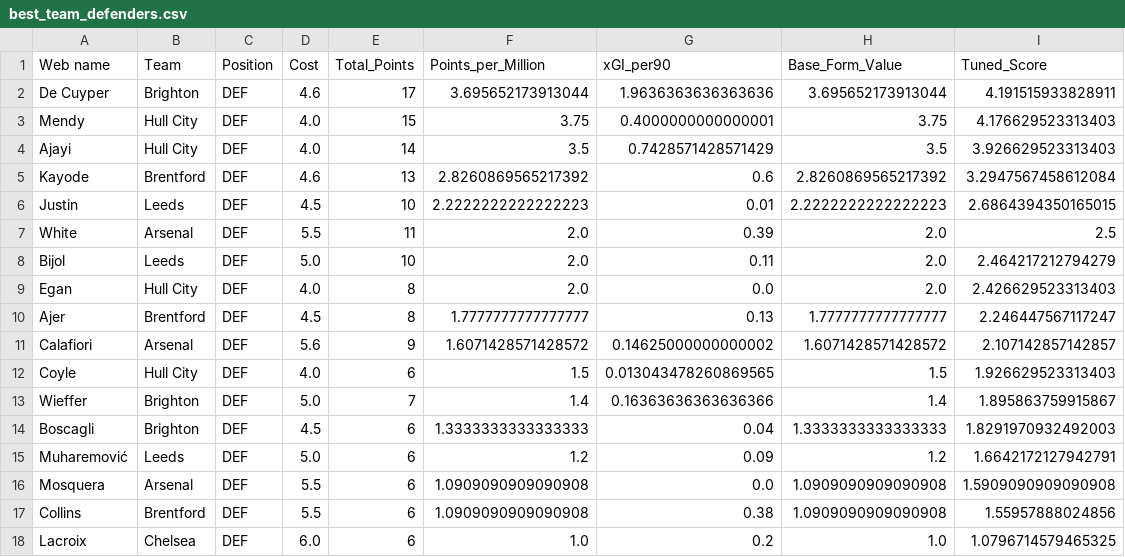
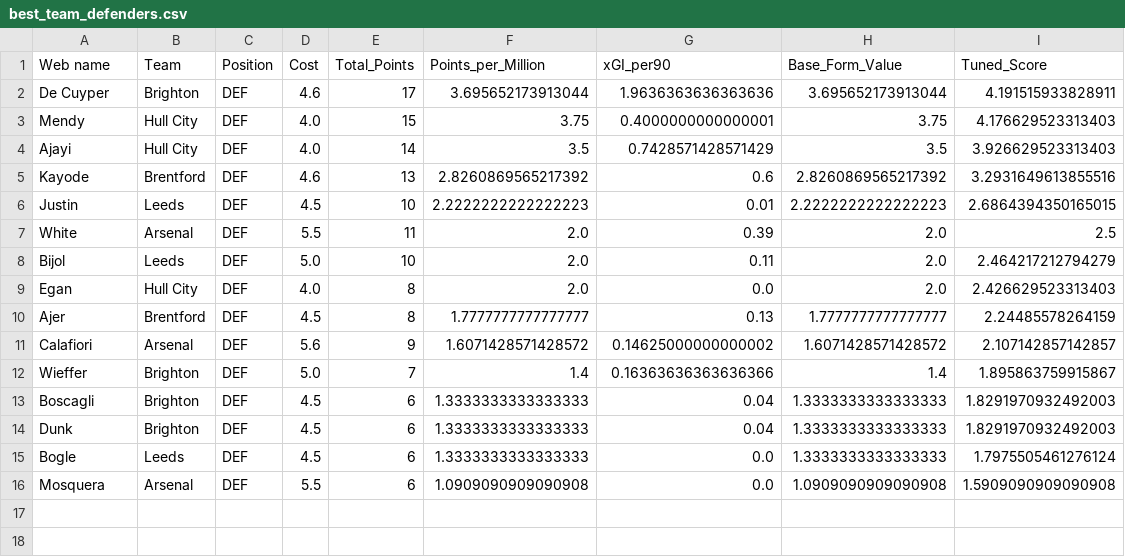
Before and after one commit to Dante777bm/fpl-data-collector, a CSV file: FPL_Data_2026-27/Insights/best_team_defenders.csv, drawn as a sheet.

```diff
--- a/FPL_Data_2026-27/Insights/best_team_defenders.csv
+++ b/FPL_Data_2026-27/Insights/best_team_defenders.csv
@@ -4,3 +4,3 @@ Mendy,Hull City,DEF,4.0,15,3.75,0.4000000000000001,3.75,4.176629523313403
 Ajayi,Hull City,DEF,4.0,14,3.5,0.7428571428571429,3.5,3.926629523313403
-Kayode,Brentford,DEF,4.6,13,2.8260869565217392,0.6,2.8260869565217392,3.2947567458612084
+Kayode,Brentford,DEF,4.6,13,2.8260869565217392,0.6,2.8260869565217392,3.2931649613855516
 Justin,Leeds,DEF,4.5,10,2.2222222222222223,0.01,2.2222222222222223,2.6864394350165015
@@ -9,10 +9,8 @@ Bijol,Leeds,DEF,5.0,10,2.0,0.11,2.0,2.464217212794279
 Egan,Hull City,DEF,4.0,8,2.0,0.0,2.0,2.426629523313403
-Ajer,Brentford,DEF,4.5,8,1.7777777777777777,0.13,1.7777777777777777,2.246447567117247
+Ajer,Brentford,DEF,4.5,8,1.7777777777777777,0.13,1.7777777777777777,2.24485578264159
 Calafiori,Arsenal,DEF,5.6,9,1.6071428571428572,0.14625000000000002,1.6071428571428572,2.107142857142857
-Coyle,Hull City,DEF,4.0,6,1.5,0.013043478260869565,1.5,1.926629523313403
 Wieffer,Brighton,DEF,5.0,7,1.4,0.16363636363636366,1.4,1.895863759915867
 Boscagli,Brighton,DEF,4.5,6,1.3333333333333333,0.04,1.3333333333333333,1.8291970932492003
-Muharemović,Leeds,DEF,5.0,6,1.2,0.09,1.2,1.6642172127942791
+Dunk,Brighton,DEF,4.5,6,1.3333333333333333,0.04,1.3333333333333333,1.8291970932492003
+Bogle,Leeds,DEF,4.5,6,1.3333333333333333,0.0,1.3333333333333333,1.7975505461276124
 Mosquera,Arsenal,DEF,5.5,6,1.0909090909090908,0.0,1.0909090909090908,1.5909090909090908
-Collins,Brentford,DEF,5.5,6,1.0909090909090908,0.38,1.0909090909090908,1.55957888024856
-Lacroix,Chelsea,DEF,6.0,6,1.0,0.2,1.0,1.0796714579465325
```
Also changed, not shown: FPL_Data_2026-27/FPL_Data_GW_1.csv, FPL_Data_2026-27/Insights/best_team_goalkeepers.csv, 7 other files.
